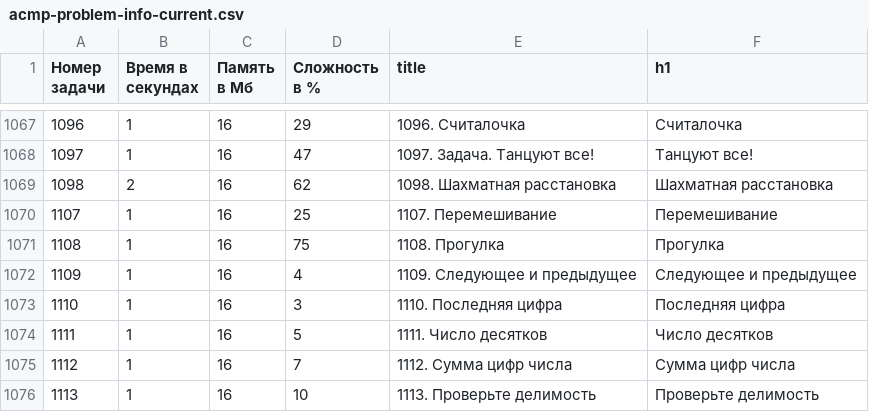
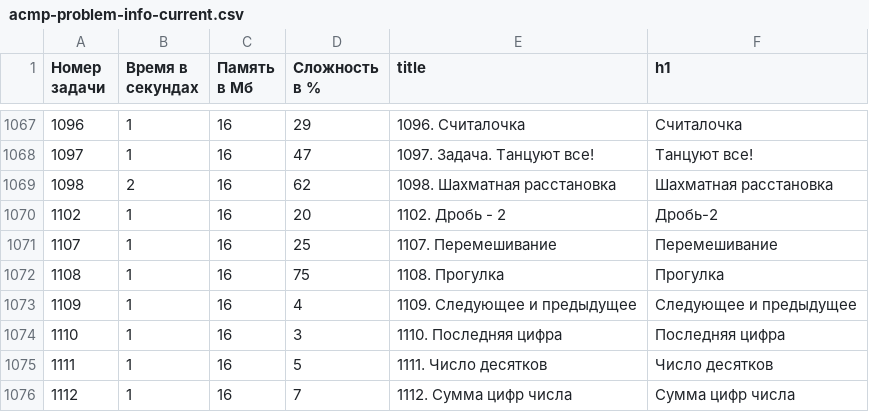
Before and after one commit to BorisMenshikov/acmp-problem-complexity-data, a CSV file: acmp-problem-info-current.csv, drawn as a sheet; only a part is shown, gaps mark what is left out; the shorter side is filled out with more unchanged rows.

```diff
--- a/acmp-problem-info-current.csv
+++ b/acmp-problem-info-current.csv
@@ -1069,2 +1069,3 @@
 1098,2,16,62,1098. Шахматная расстановка,Шахматная расстановка
+1102,1,16,20,1102. Дробь - 2,Дробь-2
 1107,1,16,25,1107. Перемешивание,Перемешивание
```
Also changed, not shown: acmp-problem-complexity-current.csv, 1 other file.
